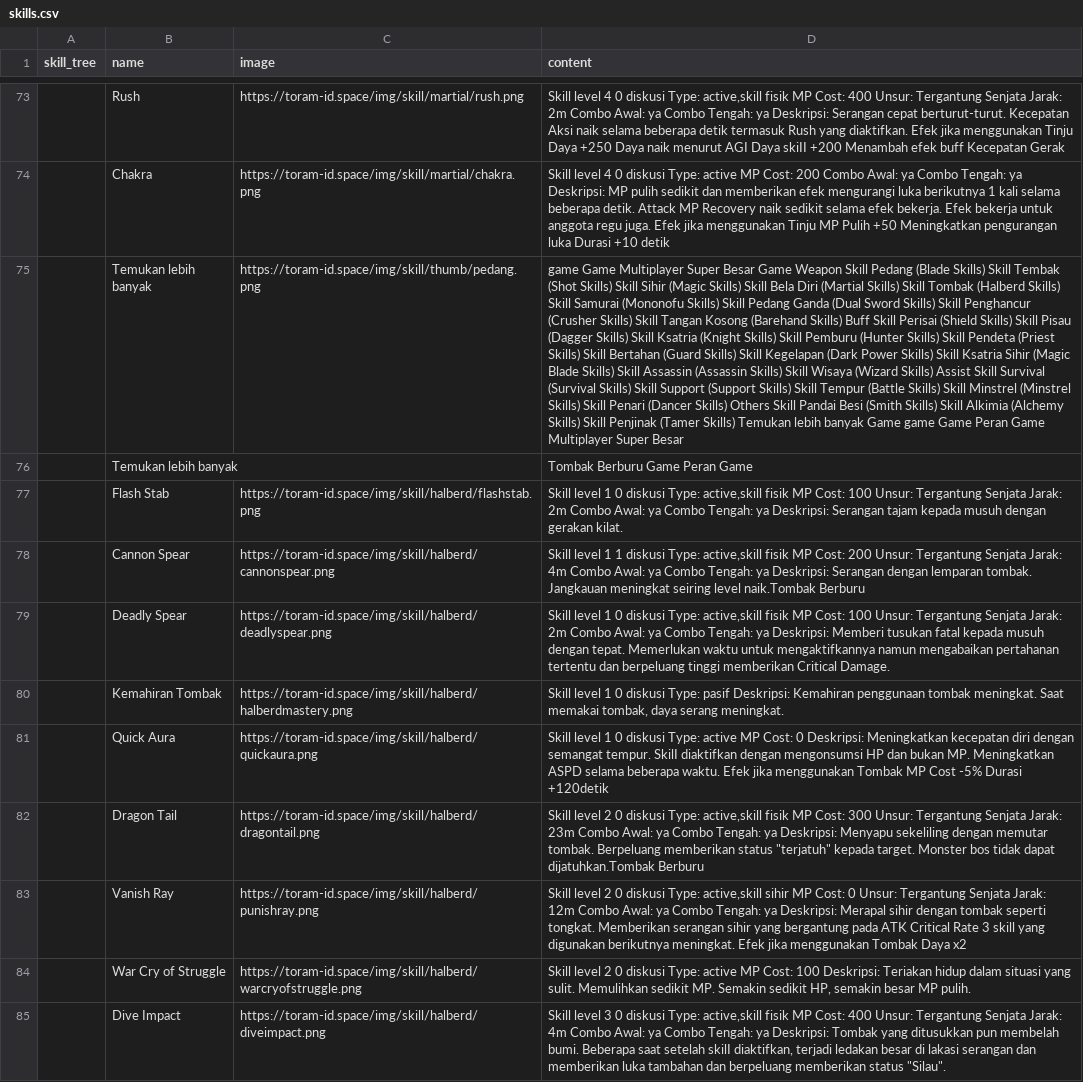
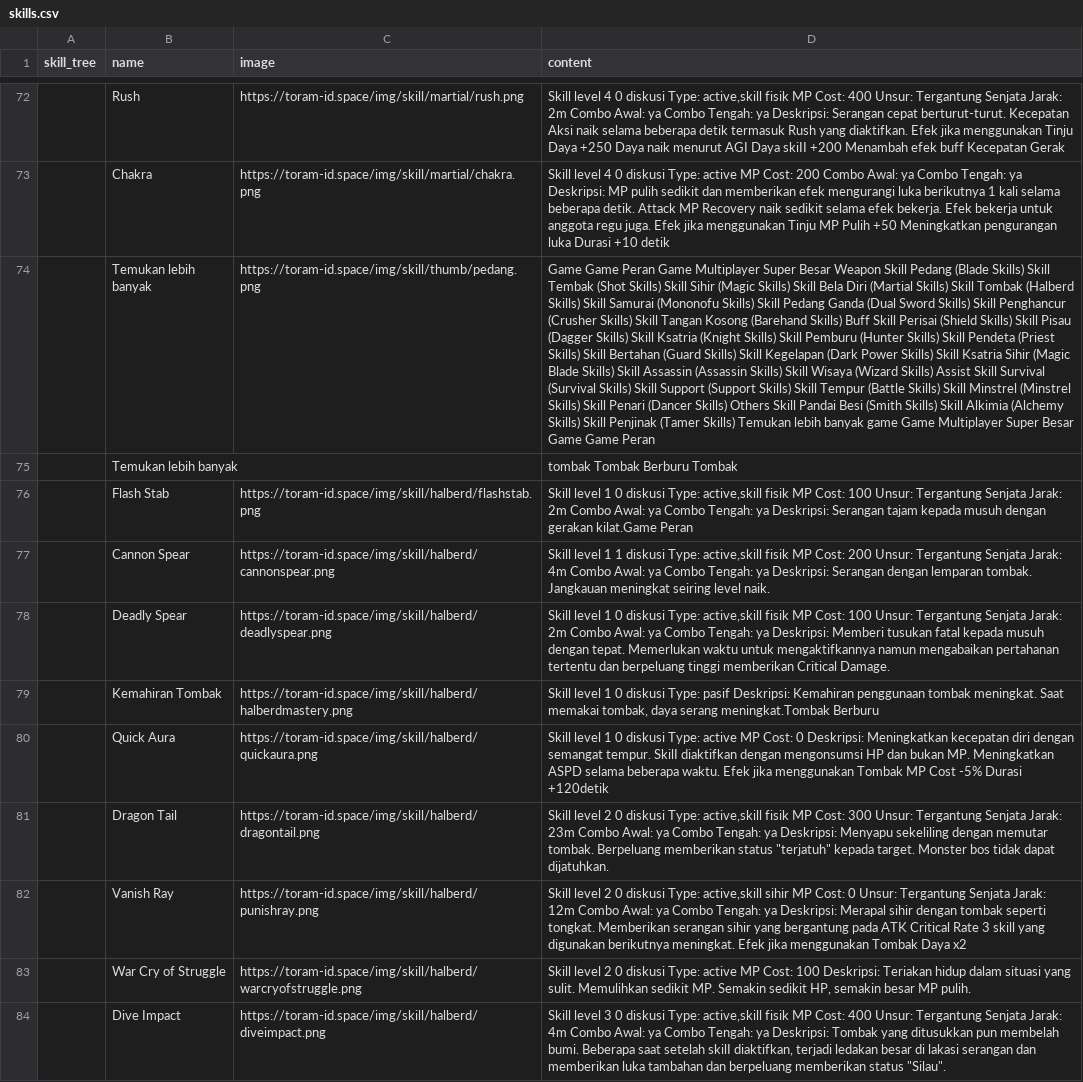
Before and after one commit to dimasyoga42/dataset, a CSV file: skills.csv, drawn as a sheet; only a part is shown, gaps mark what is left out; addresses are those after the commit; the diff covers the shown part only; the diff names each change by its address in the sheet, - before the commit and + after, or states it on an @@ line.

```diff
--- a/skills.csv
+++ b/skills.csv
-D74 (content): game Game Multiplayer Super Besar Game Weapon Skill Pedang (Blade Skills) Skill Tembak (Shot Skills) Skill Sihir (Magic Skills) Skill Bela Diri (Martial Skills) Skill Tombak (Halberd Skills) Skill Samurai (Mononofu Skills) Skill Pedang Ganda (Dual Sword Skills) Skill Penghancur (Crusher Skills) Skill Tangan Kosong (Barehand Skills) Buff Skill Perisai (Shield Skills) Skill Pisau (Dagger Skills) Skill Ksatria (Knight Skills) Skill Pemburu (Hunter Skills) Skill Pendeta (Priest Skills) Skill Bertahan (Guard Skills) Skill Kegelapan (Dark Power Skills) Skill Ksatria Sihir (Magic Blade Skills) Skill Assassin (Assassin Skills) Skill Wisaya (Wizard Skills) Assist Skill Survival (Survival Skills) Skill Support (Support Skills) Skill Tempur (Battle Skills) Skill Minstrel (Minstrel Skills) Skill Penari (Dancer Skills) Others Skill Pandai Besi (Smith Skills) Skill Alkimia (Alchemy Skills) Skill Penjinak (Tamer Skills) Temukan lebih banyak Game game Game Peran Game Multiplayer Super Besar
+D74 (content): Game Game Peran Game Multiplayer Super Besar Weapon Skill Pedang (Blade Skills) Skill Tembak (Shot Skills) Skill Sihir (Magic Skills) Skill Bela Diri (Martial Skills) Skill Tombak (Halberd Skills) Skill Samurai (Mononofu Skills) Skill Pedang Ganda (Dual Sword Skills) Skill Penghancur (Crusher Skills) Skill Tangan Kosong (Barehand Skills) Buff Skill Perisai (Shield Skills) Skill Pisau (Dagger Skills) Skill Ksatria (Knight Skills) Skill Pemburu (Hunter Skills) Skill Pendeta (Priest Skills) Skill Bertahan (Guard Skills) Skill Kegelapan (Dark Power Skills) Skill Ksatria Sihir (Magic Blade Skills) Skill Assassin (Assassin Skills) Skill Wisaya (Wizard Skills) Assist Skill Survival (Survival Skills) Skill Support (Support Skills) Skill Tempur (Battle Skills) Skill Minstrel (Minstrel Skills) Skill Penari (Dancer Skills) Others Skill Pandai Besi (Smith Skills) Skill Alkimia (Alchemy Skills) Skill Penjinak (Tamer Skills) Temukan lebih banyak game Game Multiplayer Super Besar Game Game Peran
-D75 (content): Tombak Berburu Game Peran Game
+D75 (content): tombak Tombak Berburu Tombak
-D76 (content): …dengan gerakan kilat.
+D76 (content): …dengan gerakan kilat.Game Peran
-D77 (content): …seiring level naik.Tombak Berburu
+D77 (content): …seiring level naik.
-D79 (content): …daya serang meningkat.
+D79 (content): …daya serang meningkat.Tombak Berburu
-D81 (content): …tidak dapat dijatuhkan.Tombak Berburu
+D81 (content): …tidak dapat dijatuhkan.
```
Also changed, not shown: 9 added rows, 13 removed rows, 4 moved rows and 44 edited cells elsewhere in this file, 1 other file.
